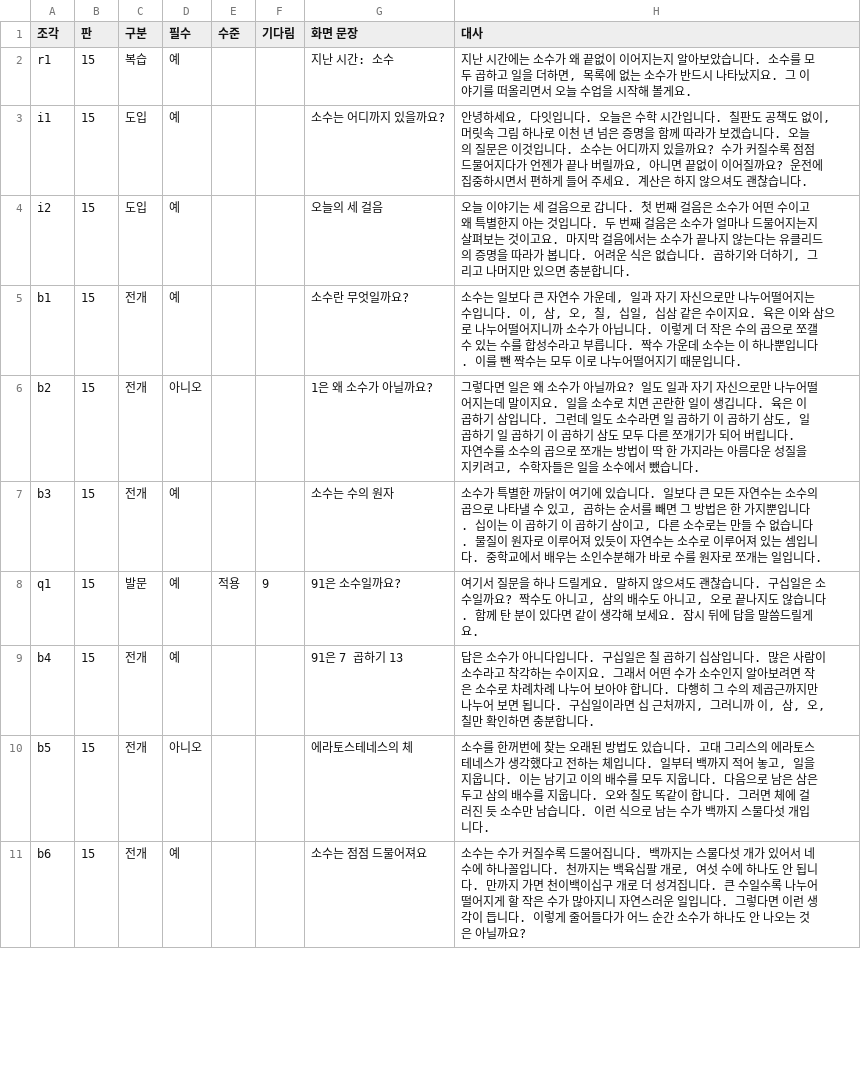
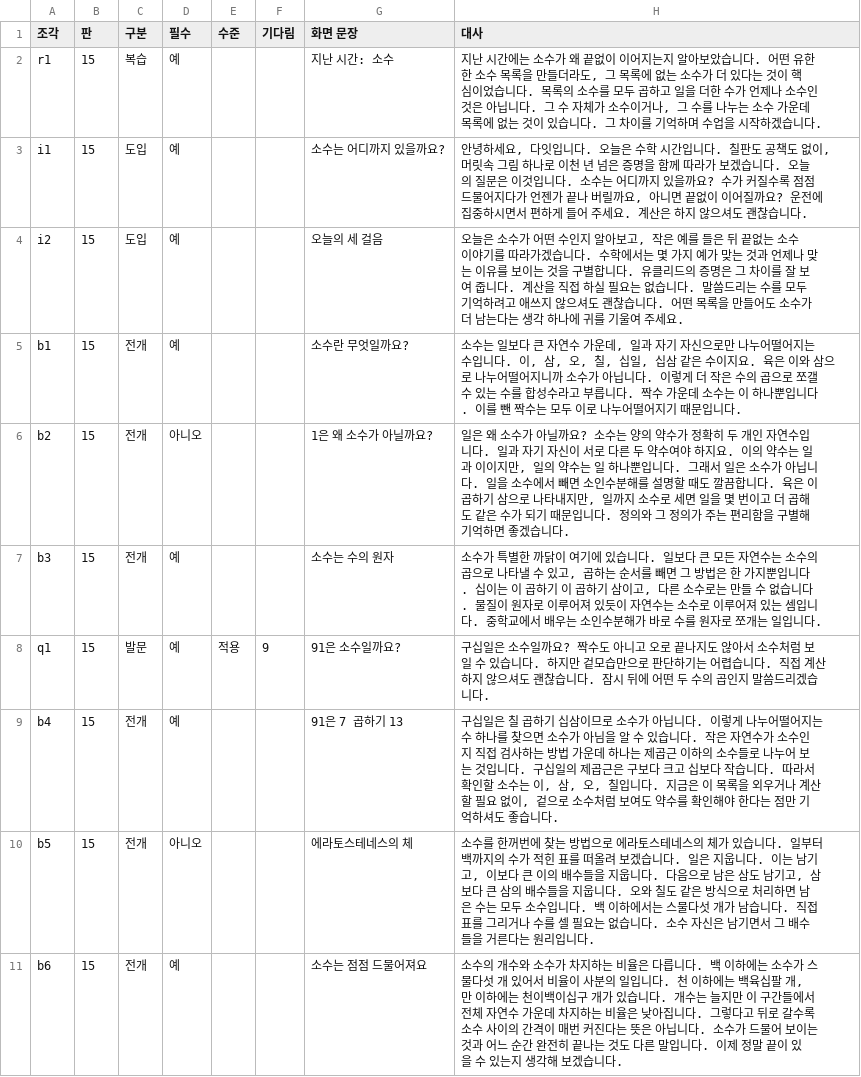
Before and after one commit to cordmin/HYUNDAI, a CSV file: lessons/소수.csv, drawn as a sheet; only a part is shown; the diff covers the shown part only.

```diff
--- a/lessons/소수.csv
+++ b/lessons/소수.csv
@@ -1,11 +1,11 @@
 조각,판,구분,필수,수준,기다림,화면 문장,대사
-r1,15,복습,예,,,지난 시간: 소수,"지난 시간에는 소수가 왜 끝없이 이어지는지 알아보았습니다. 소수를 모두 곱하고 일을 더하면, 목록에 없는 소수가 반드시 나타났지요. 그 이야기를 떠올리면서 오늘 수업을 시작해 볼게요."
+r1,15,복습,예,,,지난 시간: 소수,"지난 시간에는 소수가 왜 끝없이 이어지는지 알아보았습니다. 어떤 유한한 소수 목록을 만들더라도, 그 목록에 없는 소수가 더 있다는 것이 핵심이었습니다. 목록의 소수를 모두 곱하고 일을 더한 수가 언제나 소수인 것은 아닙니다. 그 수 자체가 소수이거나, 그 수를 나누는 소수 가운데 목록에 없는 것이 있습니다. 그 차이를 기억하며 수업을 시작하겠습니다."
 i1,15,도입,예,,,소수는 어디까지 있을까요?,"안녕하세요, 다잇입니다. 오늘은 수학 시간입니다. 칠판도 공책도 없이, 머릿속 그림 하나로 이천 년 넘은 증명을 함께 따라가 보겠습니다. 오늘의 질문은 이것입니다. 소수는 어디까지 있을까요? 수가 커질수록 점점 드물어지다가 언젠가 끝나 버릴까요, 아니면 끝없이 이어질까요? 운전에 집중하시면서 편하게 들어 주세요. 계산은 하지 않으셔도 괜찮습니다."
-i2,15,도입,예,,,오늘의 세 걸음,"오늘 이야기는 세 걸음으로 갑니다. 첫 번째 걸음은 소수가 어떤 수이고 왜 특별한지 아는 것입니다. 두 번째 걸음은 소수가 얼마나 드물어지는지 살펴보는 것이고요. 마지막 걸음에서는 소수가 끝나지 않는다는 유클리드의 증명을 따라가 봅니다. 어려운 식은 없습니다. 곱하기와 더하기, 그리고 나머지만 있으면 충분합니다."
+i2,15,도입,예,,,오늘의 세 걸음,"오늘은 소수가 어떤 수인지 알아보고, 작은 예를 들은 뒤 끝없는 소수 이야기를 따라가겠습니다. 수학에서는 몇 가지 예가 맞는 것과 언제나 맞는 이유를 보이는 것을 구별합니다. 유클리드의 증명은 그 차이를 잘 보여 줍니다. 계산을 직접 하실 필요는 없습니다. 말씀드리는 수를 모두 기억하려고 애쓰지 않으셔도 괜찮습니다. 어떤 목록을 만들어도 소수가 더 남는다는 생각 하나에 귀를 기울여 주세요."
 b1,15,전개,예,,,소수란 무엇일까요?,"소수는 일보다 큰 자연수 가운데, 일과 자기 자신으로만 나누어떨어지는 수입니다. 이, 삼, 오, 칠, 십일, 십삼 같은 수이지요. 육은 이와 삼으로 나누어떨어지니까 소수가 아닙니다. 이렇게 더 작은 수의 곱으로 쪼갤 수 있는 수를 합성수라고 부릅니다. 짝수 가운데 소수는 이 하나뿐입니다. 이를 뺀 짝수는 모두 이로 나누어떨어지기 때문입니다."
-b2,15,전개,아니오,,,1은 왜 소수가 아닐까요?,"그렇다면 일은 왜 소수가 아닐까요? 일도 일과 자기 자신으로만 나누어떨어지는데 말이지요. 일을 소수로 치면 곤란한 일이 생깁니다. 육은 이 곱하기 삼입니다. 그런데 일도 소수라면 일 곱하기 이 곱하기 삼도, 일 곱하기 일 곱하기 이 곱하기 삼도 모두 다른 쪼개기가 되어 버립니다. 자연수를 소수의 곱으로 쪼개는 방법이 딱 한 가지라는 아름다운 성질을 지키려고, 수학자들은 일을 소수에서 뺐습니다."
+b2,15,전개,아니오,,,1은 왜 소수가 아닐까요?,"일은 왜 소수가 아닐까요? 소수는 양의 약수가 정확히 두 개인 자연수입니다. 일과 자기 자신이 서로 다른 두 약수여야 하지요. 이의 약수는 일과 이이지만, 일의 약수는 일 하나뿐입니다. 그래서 일은 소수가 아닙니다. 일을 소수에서 빼면 소인수분해를 설명할 때도 깔끔합니다. 육은 이 곱하기 삼으로 나타내지만, 일까지 소수로 세면 일을 몇 번이고 더 곱해도 같은 수가 되기 때문입니다. 정의와 그 정의가 주는 편리함을 구별해 기억하면 좋겠습니다."
 b3,15,전개,예,,,소수는 수의 원자,"소수가 특별한 까닭이 여기에 있습니다. 일보다 큰 모든 자연수는 소수의 곱으로 나타낼 수 있고, 곱하는 순서를 빼면 그 방법은 한 가지뿐입니다. 십이는 이 곱하기 이 곱하기 삼이고, 다른 소수로는 만들 수 없습니다. 물질이 원자로 이루어져 있듯이 자연수는 소수로 이루어져 있는 셈입니다. 중학교에서 배우는 소인수분해가 바로 수를 원자로 쪼개는 일입니다."
-q1,15,발문,예,적용,9,91은 소수일까요?,"여기서 질문을 하나 드릴게요. 말하지 않으셔도 괜찮습니다. 구십일은 소수일까요? 짝수도 아니고, 삼의 배수도 아니고, 오로 끝나지도 않습니다. 함께 탄 분이 있다면 같이 생각해 보세요. 잠시 뒤에 답을 말씀드릴게요."
-b4,15,전개,예,,,91은 7 곱하기 13,"답은 소수가 아니다입니다. 구십일은 칠 곱하기 십삼입니다. 많은 사람이 소수라고 착각하는 수이지요. 그래서 어떤 수가 소수인지 알아보려면 작은 소수로 차례차례 나누어 보아야 합니다. 다행히 그 수의 제곱근까지만 나누어 보면 됩니다. 구십일이라면 십 근처까지, 그러니까 이, 삼, 오, 칠만 확인하면 충분합니다."
-b5,15,전개,아니오,,,에라토스테네스의 체,"소수를 한꺼번에 찾는 오래된 방법도 있습니다. 고대 그리스의 에라토스테네스가 생각했다고 전하는 체입니다. 일부터 백까지 적어 놓고, 일을 지웁니다. 이는 남기고 이의 배수를 모두 지웁니다. 다음으로 남은 삼은 두고 삼의 배수를 지웁니다. 오와 칠도 똑같이 합니다. 그러면 체에 걸러진 듯 소수만 남습니다. 이런 식으로 남는 수가 백까지 스물다섯 개입니다."
-b6,15,전개,예,,,소수는 점점 드물어져요,"소수는 수가 커질수록 드물어집니다. 백까지는 스물다섯 개가 있어서 네 수에 하나꼴입니다. 천까지는 백육십팔 개로, 여섯 수에 하나도 안 됩니다. 만까지 가면 천이백이십구 개로 더 성겨집니다. 큰 수일수록 나누어떨어지게 할 작은 수가 많아지니 자연스러운 일입니다. 그렇다면 이런 생각이 듭니다. 이렇게 줄어들다가 어느 순간 소수가 하나도 안 나오는 것은 아닐까요?"
+q1,15,발문,예,적용,9,91은 소수일까요?,"구십일은 소수일까요? 짝수도 아니고 오로 끝나지도 않아서 소수처럼 보일 수 있습니다. 하지만 겉모습만으로 판단하기는 어렵습니다. 직접 계산하지 않으셔도 괜찮습니다. 잠시 뒤에 어떤 두 수의 곱인지 말씀드리겠습니다."
+b4,15,전개,예,,,91은 7 곱하기 13,"구십일은 칠 곱하기 십삼이므로 소수가 아닙니다. 이렇게 나누어떨어지는 수 하나를 찾으면 소수가 아님을 알 수 있습니다. 작은 자연수가 소수인지 직접 검사하는 방법 가운데 하나는 제곱근 이하의 소수들로 나누어 보는 것입니다. 구십일의 제곱근은 구보다 크고 십보다 작습니다. 따라서 확인할 소수는 이, 삼, 오, 칠입니다. 지금은 이 목록을 외우거나 계산할 필요 없이, 겉으로 소수처럼 보여도 약수를 확인해야 한다는 점만 기억하셔도 좋습니다."
+b5,15,전개,아니오,,,에라토스테네스의 체,"소수를 한꺼번에 찾는 방법으로 에라토스테네스의 체가 있습니다. 일부터 백까지의 수가 적힌 표를 떠올려 보겠습니다. 일은 지웁니다. 이는 남기고, 이보다 큰 이의 배수들을 지웁니다. 다음으로 남은 삼도 남기고, 삼보다 큰 삼의 배수들을 지웁니다. 오와 칠도 같은 방식으로 처리하면 남은 수는 모두 소수입니다. 백 이하에서는 스물다섯 개가 남습니다. 직접 표를 그리거나 수를 셀 필요는 없습니다. 소수 자신은 남기면서 그 배수들을 거른다는 원리입니다."
+b6,15,전개,예,,,소수는 점점 드물어져요,"소수의 개수와 소수가 차지하는 비율은 다릅니다. 백 이하에는 소수가 스물다섯 개 있어서 비율이 사분의 일입니다. 천 이하에는 백육십팔 개, 만 이하에는 천이백이십구 개가 있습니다. 개수는 늘지만 이 구간들에서 전체 자연수 가운데 차지하는 비율은 낮아집니다. 그렇다고 뒤로 갈수록 소수 사이의 간격이 매번 커진다는 뜻은 아닙니다. 소수가 드물어 보이는 것과 어느 순간 완전히 끝나는 것도 다른 말입니다. 이제 정말 끝이 있을 수 있는지 생각해 보겠습니다."
```
Also changed, not shown: 10 edited cells elsewhere in this file, lessons/음원길이.csv, voice/수업-대본.csv, 21 other files.
